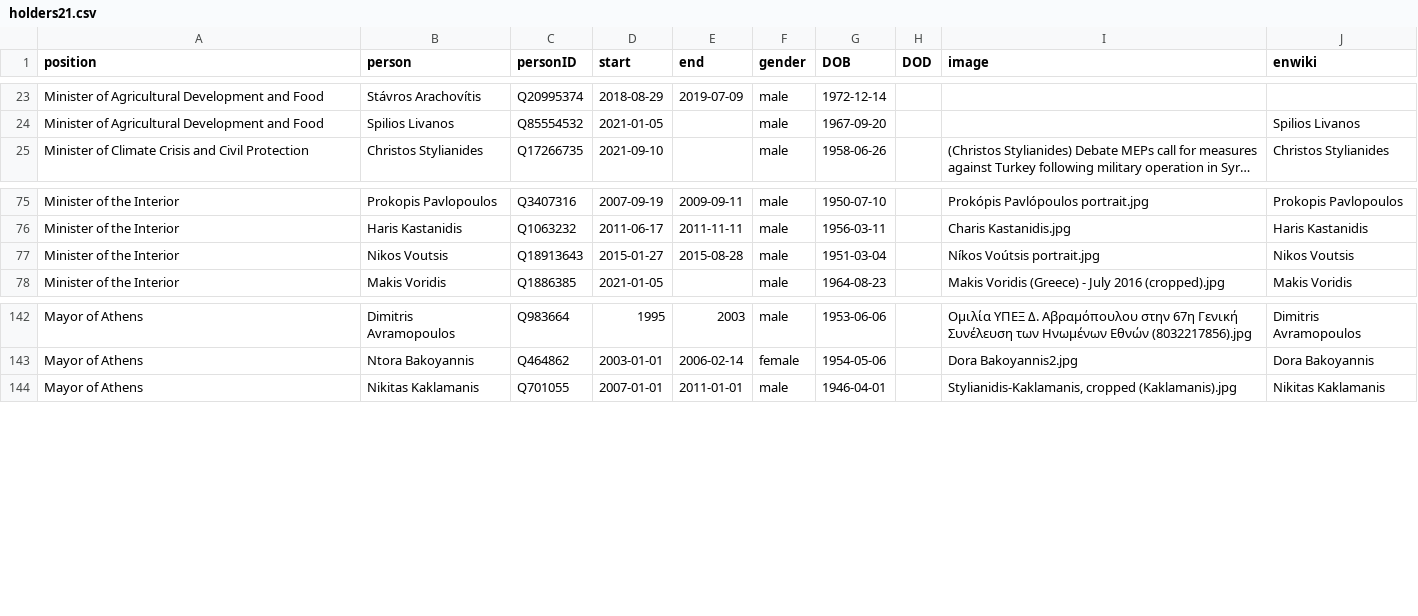
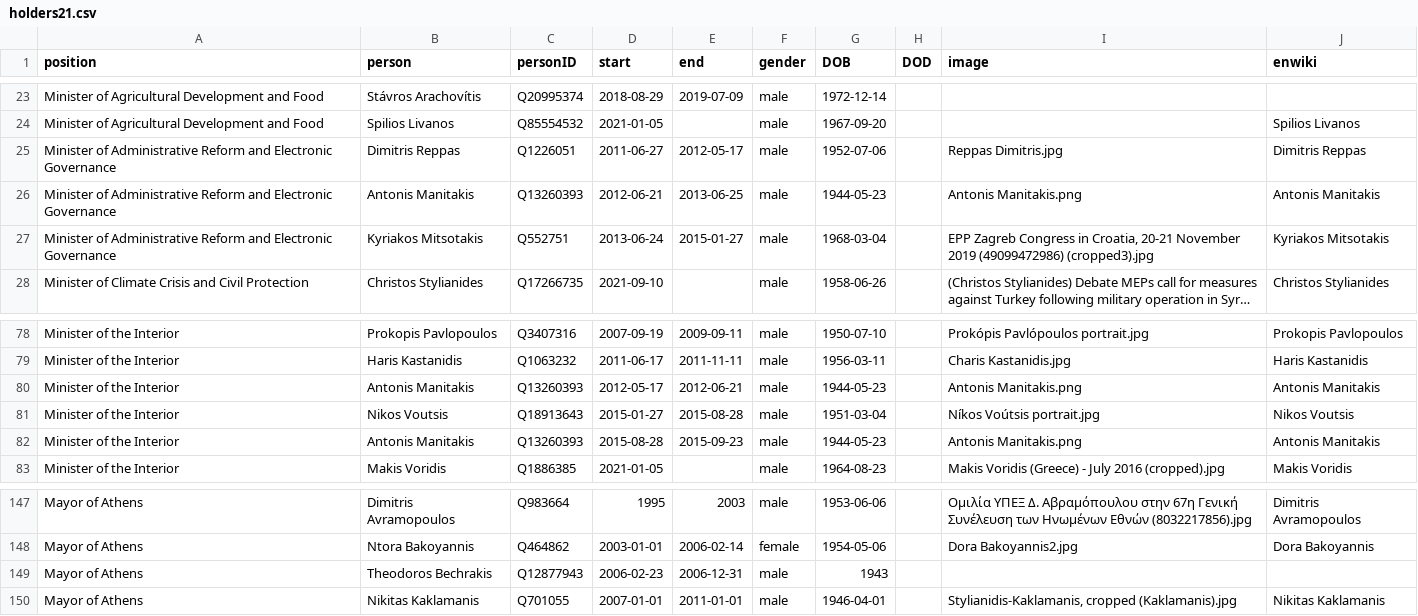
Before and after one commit to every-politician-scrapers/greece-cabinet, a CSV file: html/holders21.csv, drawn as a sheet; only a part is shown, gaps mark what is left out; long unchanged cells end in …; the diff names each change by its address in the sheet, - before the commit and + after, or states it on an @@ line.

```diff
--- a/html/holders21.csv
+++ b/html/holders21.csv
+row 25: Minister of Administrative Reform and Electronic Governance | Dimitris Reppas | Q1226051 | 2011-06-27 | 2012-05-17 | male | 1952-07-06 |  | Reppas Dimitris.jpg | Dimitris Reppas
+row 26: Minister of Administrative Reform and Electronic Governance | Antonis Manitakis | Q13260393 | 2012-06-21 | 2013-06-25 | male | 1944-05-23 |  | Antonis Manitakis.png | Antonis Manitakis
+row 27: Minister of Administrative Reform and Electronic Governance | Kyriakos Mitsotakis | Q552751 | 2013-06-24 | 2015-01-27 | male | 1968-03-04 |  | EPP Zagreb Congress in Croatia, 20-21 November 2019 (49099472986) (cropped3).jpg | Kyriakos Mitsotakis
+row 80: Minister of the Interior | Antonis Manitakis | Q13260393 | 2012-05-17 | 2012-06-21 | male | 1944-05-23 |  | Antonis Manitakis.png | Antonis Manitakis
+row 82: Minister of the Interior | Antonis Manitakis | Q13260393 | 2015-08-28 | 2015-09-23 | male | 1944-05-23 |  | Antonis Manitakis.png | Antonis Manitakis
+row 149: Mayor of Athens | Theodoros Bechrakis | Q12877943 | 2006-02-23 | 2006-12-31 | male | 1943
```
Also changed, not shown: 1 other file.
